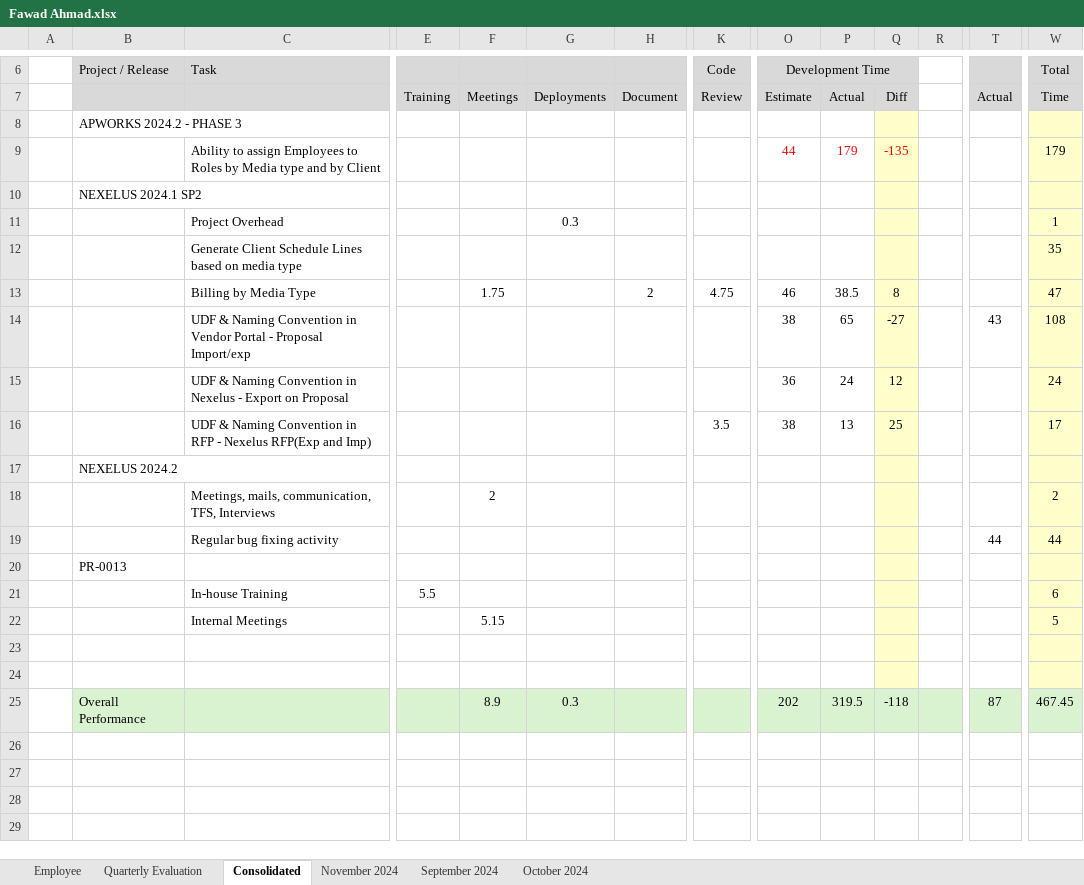
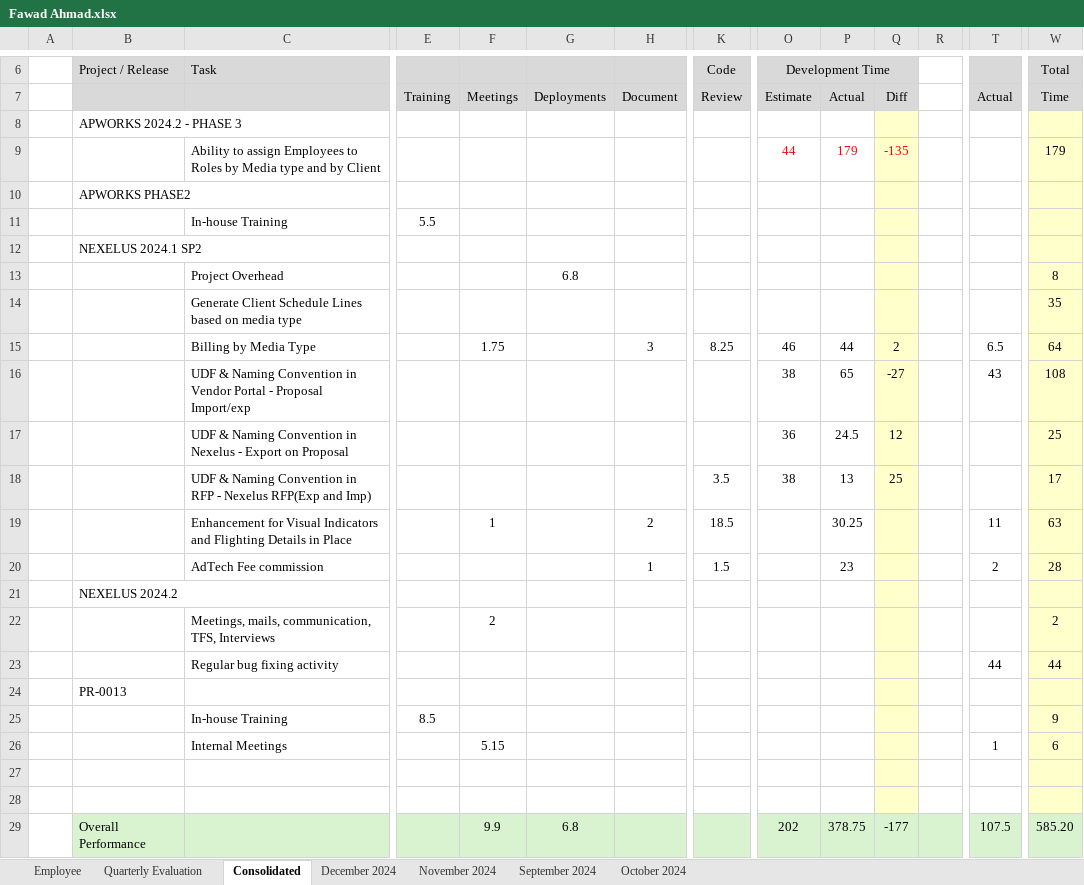
Before and after one commit to tsfszd/docs, an Excel workbook: hiqu/HR/Performance Evaluation/December 2024/Dev/Fawad Ahmad.xlsx, sheet Consolidated, drawn as a sheet; only a part is shown, gaps mark what is left out; values as stored, in another font and other column widths than the file's, no borders; conditional formats not drawn; removed rows and columns are numbered as before the commit, all else as after; rows hold the shown columns only; the diff names each change by its address in the sheet, - before the commit and + after, or states it on an @@ line.

```diff
--- a/hiqu/HR/Performance Evaluation/December 2024/Dev/Fawad Ahmad.xlsx (sheet Consolidated)
+++ b/hiqu/HR/Performance Evaluation/December 2024/Dev/Fawad Ahmad.xlsx (sheet Consolidated)
+sheet tab: December 2024
+row 10:  | APWORKS PHASE2
+row 11:  |  | In-house Training | 5.5
-G13: 0.3
+G13: 6.8
-W13 (Total): 1
+W13 (Total): 8
-row 13:  |  | Billing by Media Type |  | 1.75 |  | 2 | 4.75 | 46 | 38.5 | 8 |  |  | 47
+row 15:  |  | Billing by Media Type |  | 1.75 |  | 3 | 8.25 | 46 | 44 | 2 |  | 6.5 | 64
-P17: 24
+P17: 24.5
-W17 (Total): 24
+W17 (Total): 25
+row 19:  |  | Enhancement for Visual Indicators and Flighting Details in Place |  | 1 |  | 2 | 18.5 |  | 30.25 |  |  | 11 | 63
+row 20:  |  | AdTech Fee commission |  |  |  | 1 | 1.5 |  | 23 |  |  | 2 | 28
-row 21:  |  | In-house Training | 5.5 |  |  |  |  |  |  |  |  |  | 6
-row 22:  |  | Internal Meetings |  | 5.15 |  |  |  |  |  |  |  |  | 5
+row 25:  |  | In-house Training | 8.5 |  |  |  |  |  |  |  |  |  | 9
+row 26:  |  | Internal Meetings |  | 5.15 |  |  |  |  |  |  |  | 1 | 6
-F29: 8.9
+F29: 9.9
-G29: 0.3
+G29: 6.8
-P29: 319.5
+P29: 378.75
-Q29: -118
+Q29: -177
-T29: 87
+T29: 107.5
-W29 (Total): 467.45
+W29 (Total): 585.20
```
Also changed, not shown: sheet November 2024, sheet Employee, formulas that keep their value, hiqu/HR/Performance Evaluation/December 2024/Dev/Arif Khan.xlsx, hiqu/HR/Performance Evaluation/December 2024/Dev/Arslan Khalid.xlsx, 20 other files.
